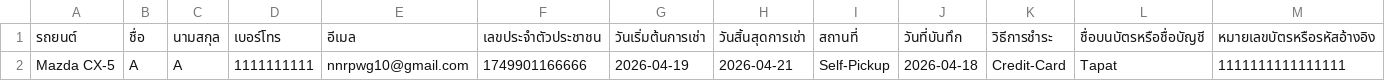
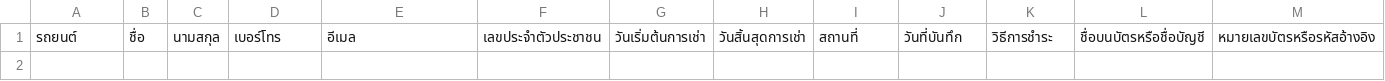
Before and after one commit to Txpxt-xuto/Project-idea, a CSV file: NEW-Website/CUSTOMER.csv, drawn as a sheet; only a part is shown; rows hold the shown columns only; the diff names each change by its address in the sheet, - before the commit and + after, or states it on an @@ line.

Commit message:
Update CUSTOMER.csv

```diff
--- a/NEW-Website/CUSTOMER.csv
+++ b/NEW-Website/CUSTOMER.csv
-row 2: Mazda CX-5 | A | A | 1111111111 | nnrpwg10@gmail.com | 1749901166666 | 2026-04-19 | 2026-04-21 | Self-Pickup | 2026-04-18 | Credit-Card | Tapat | 1111111111111111
```
